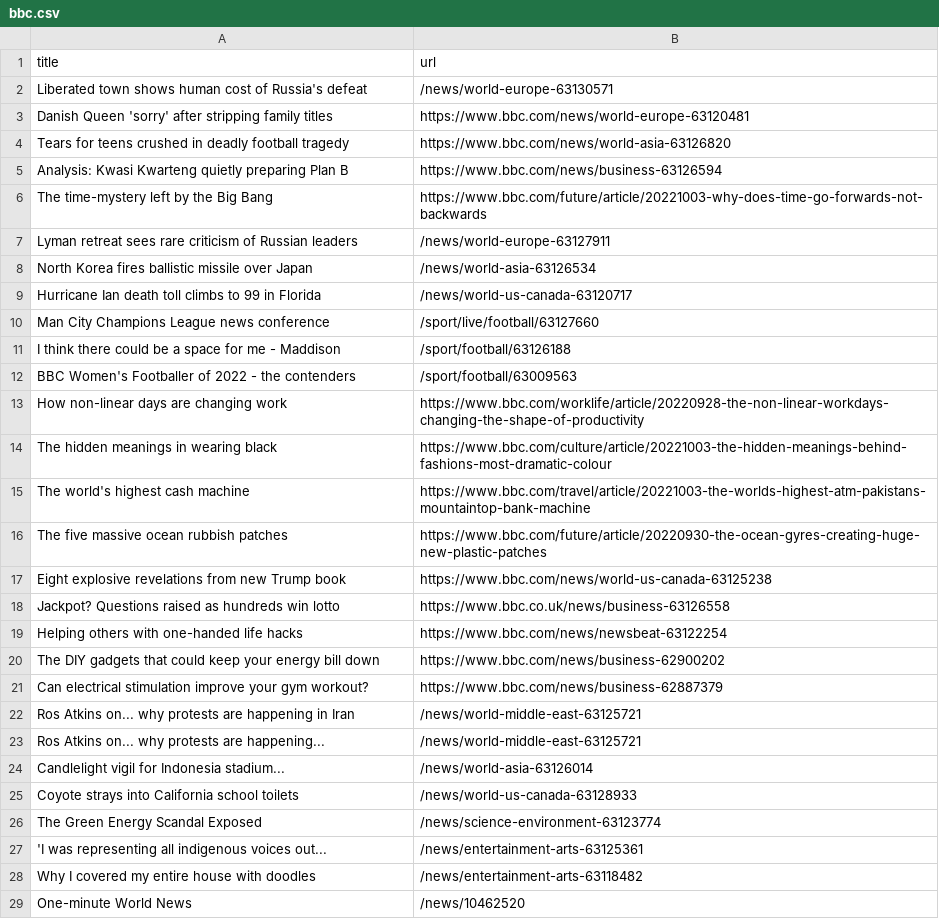
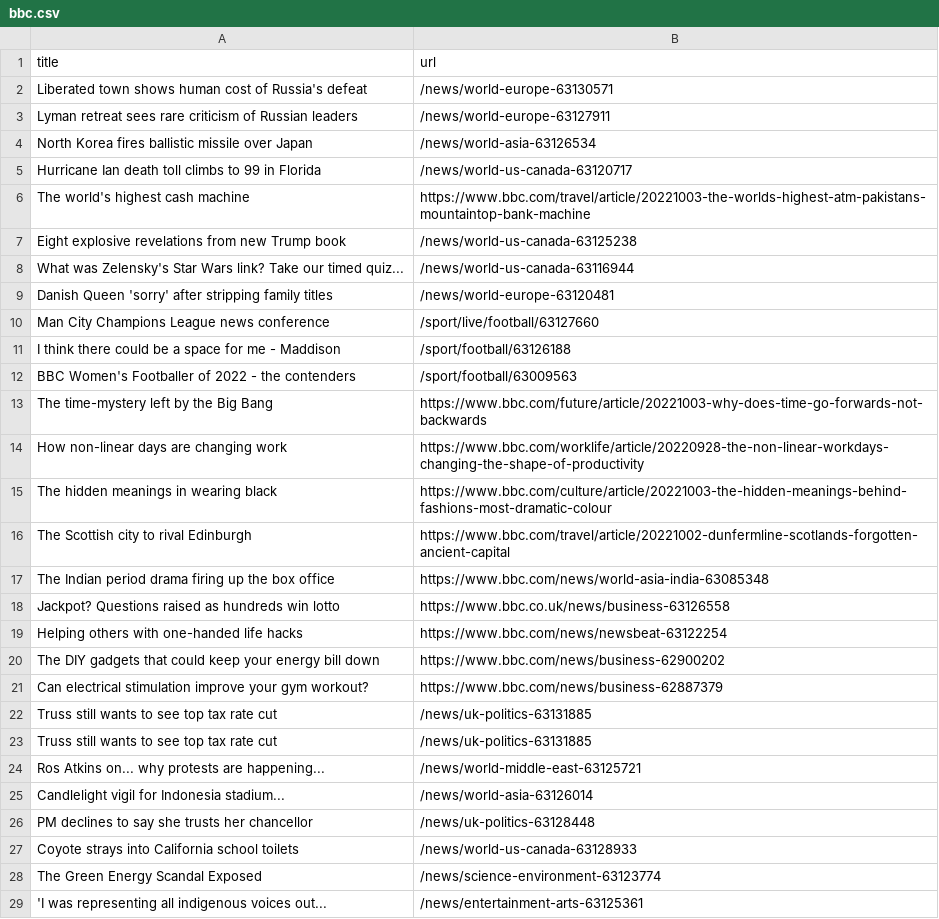
Before and after one commit to gabrielacarrasquillo/automatic-scraper-bbc, a CSV file: bbc.csv, drawn as a sheet; only a part is shown; the shorter side is filled out with more unchanged rows; the diff covers the shown part only.

```diff
--- a/bbc.csv
+++ b/bbc.csv
@@ -2,6 +2,2 @@ title,url
 Liberated town shows human cost of Russia's defeat,/news/world-europe-63130571
-Danish Queen 'sorry' after stripping family titles,https://www.bbc.com/news/world-europe-63120481
-Tears for teens crushed in deadly football tragedy,https://www.bbc.com/news/world-asia-63126820
-Analysis: Kwasi Kwarteng quietly preparing Plan B,https://www.bbc.com/news/business-63126594
-The time-mystery left by the Big Bang,https://www.bbc.com/future/article/20221003-why-does-time-go-forwards-not-backwards
 Lyman retreat sees rare criticism of Russian leaders,/news/world-europe-63127911
@@ -9,2 +5,6 @@ North Korea fires ballistic missile over Japan,/news/world-asia-63126534
 Hurricane Ian death toll climbs to 99 in Florida,/news/world-us-canada-63120717
+The world's highest cash machine,https://www.bbc.com/travel/article/20221003-the-worlds-highest-atm-pakistans-mountaintop-bank-machine
+Eight explosive revelations from new Trump book,/news/world-us-canada-63125238
+What was Zelensky's Star Wars link? Take our timed quiz...,/news/world-us-canada-63116944
+Danish Queen 'sorry' after stripping family titles,/news/world-europe-63120481
 Man City Champions League news conference,/sport/live/football/63127660
@@ -12,7 +12,7 @@ I think there could be a space for me - Maddison,/sport/football/63126188
 BBC Women's Footballer of 2022 - the contenders,/sport/football/63009563
+The time-mystery left by the Big Bang,https://www.bbc.com/future/article/20221003-why-does-time-go-forwards-not-backwards
 How non-linear days are changing work,https://www.bbc.com/worklife/article/20220928-the-non-linear-workdays-changing-the-shape-of-productivity
 The hidden meanings in wearing black,https://www.bbc.com/culture/article/20221003-the-hidden-meanings-behind-fashions-most-dramatic-colour
-The world's highest cash machine,https://www.bbc.com/travel/article/20221003-the-worlds-highest-atm-pakistans-mountaintop-bank-machine
-The five massive ocean rubbish patches,https://www.bbc.com/future/article/20220930-the-ocean-gyres-creating-huge-new-plastic-patches
-Eight explosive revelations from new Trump book,https://www.bbc.com/news/world-us-canada-63125238
+The Scottish city to rival Edinburgh,https://www.bbc.com/travel/article/20221002-dunfermline-scotlands-forgotten-ancient-capital
+The Indian period drama firing up the box office,https://www.bbc.com/news/world-asia-india-63085348
 Jackpot? Questions raised as hundreds win lotto,https://www.bbc.co.uk/news/business-63126558
@@ -21,5 +21,7 @@ The DIY gadgets that could keep your energy bill down,https://www.bbc.com/news/b
 Can electrical stimulation improve your gym workout?,https://www.bbc.com/news/business-62887379
-Ros Atkins on... why protests are happening in Iran,/news/world-middle-east-63125721
+Truss still wants to see top tax rate cut,/news/uk-politics-63131885
+Truss still wants to see top tax rate cut,/news/uk-politics-63131885
 Ros Atkins on... why protests are happening...,/news/world-middle-east-63125721
 Candlelight vigil for Indonesia stadium...,/news/world-asia-63126014
+PM declines to say she trusts her chancellor,/news/uk-politics-63128448
 Coyote strays into California school toilets,/news/world-us-canada-63128933
```
Also changed, not shown: 2 added rows, 4 removed rows and 2 moved rows elsewhere in this file.
